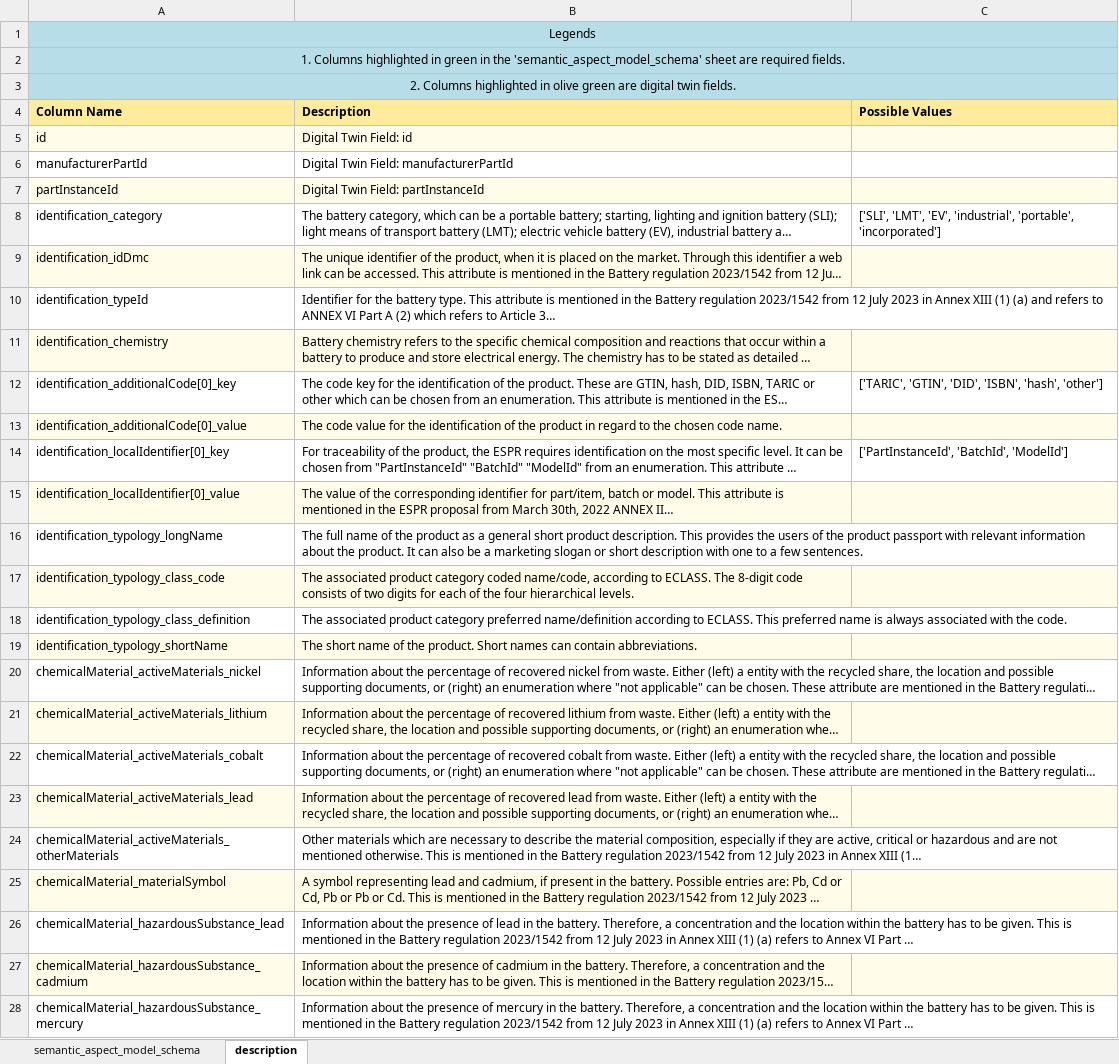
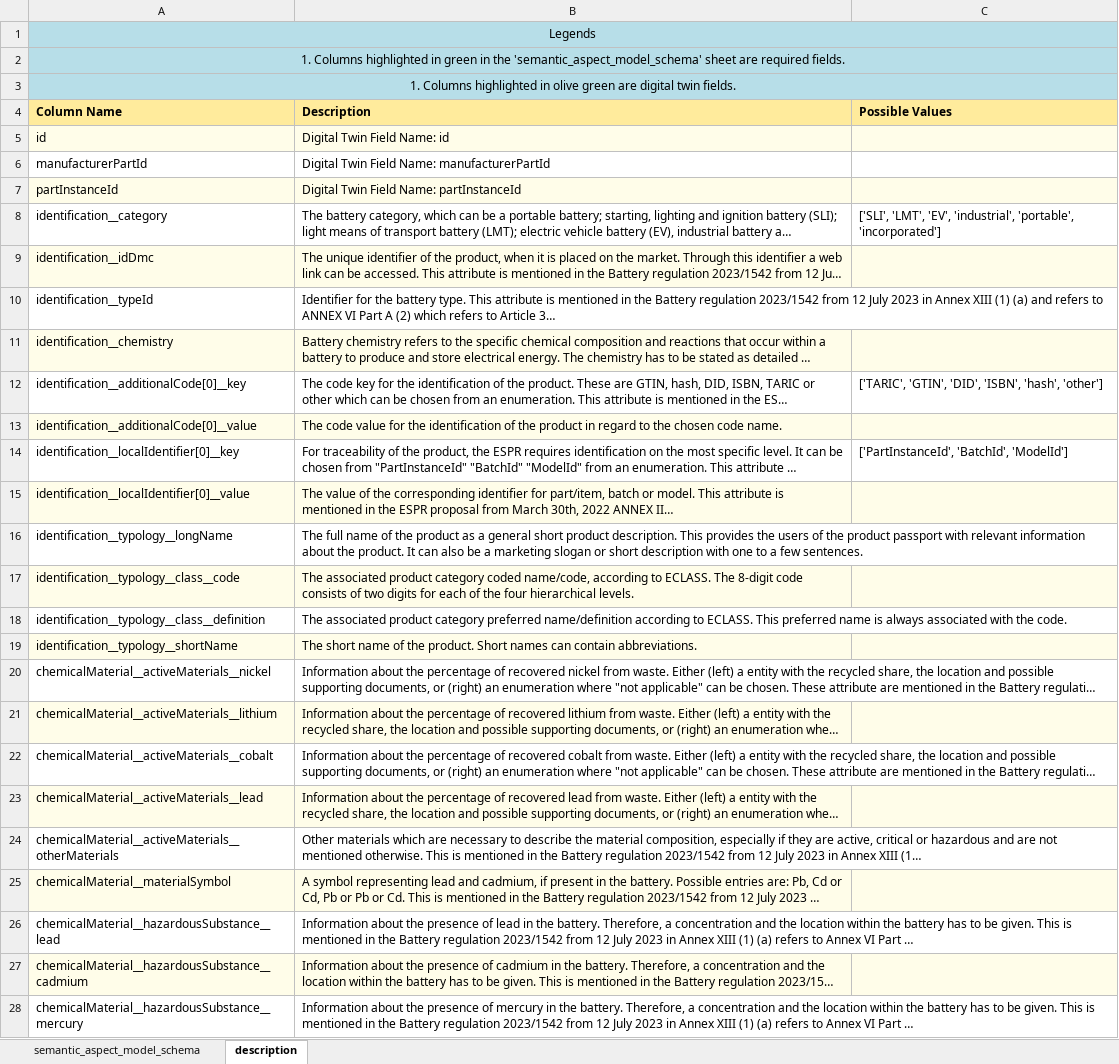
Before and after one commit to dataspacesolutions/sldt-semantic-models, an Excel workbook: excel_reporting_templates/BatteryPass-4.0.0-schema-reporting_template.xlsx, sheet description, drawn as a sheet; only a part is shown; long unchanged cells end in …; values as stored, in another font and other column widths than the file's, no borders; the diff covers the shown part only; the diff names each change by its address in the sheet, - before the commit and + after, or states it on an @@ line.

```diff
--- a/excel_reporting_templates/BatteryPass-4.0.0-schema-reporting_template.xlsx (sheet description)
+++ b/excel_reporting_templates/BatteryPass-4.0.0-schema-reporting_template.xlsx (sheet description)
-A3 (Column Name): 2. Columns highlighted…
+A3 (Column Name): 1. Columns highlighted…
-B5 (Description): Digital Twin Field: id
+B5 (Description): Digital Twin Field Name: id
-B6 (Description): Digital Twin Field: manufacturerPartId
+B6 (Description): Digital Twin Field Name: manufacturerPartId
-B7 (Description): Digital Twin Field: partInstanceId
+B7 (Description): Digital Twin Field Name: partInstanceId
-A8 (Column Name): identification_category
+A8 (Column Name): identification__category
-A9 (Column Name): identification_idDmc
+A9 (Column Name): identification__idDmc
-A10 (Column Name): identification_typeId
+A10 (Column Name): identification__typeId
-A11 (Column Name): identification_chemistry
+A11 (Column Name): identification__chemistry
-A12 (Column Name): identification_additionalCode[0]_key
+A12 (Column Name): identification__additionalCode[0]__key
-A13 (Column Name): identification_additionalCode[0]_value
+A13 (Column Name): identification__additionalCode[0]__value
-A14 (Column Name): identification_localIdentifier[0]_key
+A14 (Column Name): identification__localIdentifier[0]__key
-A15 (Column Name): identification_localIdentifier[0]_value
+A15 (Column Name): identification__localIdentifier[0]__value
-A16 (Column Name): identification_typology_longName
+A16 (Column Name): identification__typology__longName
-A17 (Column Name): identification_typology_class_code
+A17 (Column Name): identification__typology__class__code
-A18 (Column Name): identification_typology_class_definition
+A18 (Column Name): identification__typology__class__definition
-A19 (Column Name): identification_typology_shortName
+A19 (Column Name): identification__typology__shortName
-A20 (Column Name): chemicalMaterial_activeMaterials_nickel
+A20 (Column Name): chemicalMaterial__activeMaterials__nickel
-A21 (Column Name): chemicalMaterial_activeMaterials_lithium
+A21 (Column Name): chemicalMaterial__activeMaterials__lithium
-A22 (Column Name): chemicalMaterial_activeMaterials_cobalt
+A22 (Column Name): chemicalMaterial__activeMaterials__cobalt
-A23 (Column Name): chemicalMaterial_activeMaterials_lead
+A23 (Column Name): chemicalMaterial__activeMaterials__lead
-A24 (Column Name): chemicalMaterial_activeMaterials_otherMaterials
+A24 (Column Name): chemicalMaterial__activeMaterials__otherMaterials
-A25 (Column Name): chemicalMaterial_materialSymbol
+A25 (Column Name): chemicalMaterial__materialSymbol
-A26 (Column Name): chemicalMaterial_hazardousSubstance_lead
+A26 (Column Name): chemicalMaterial__hazardousSubstance__lead
-A27 (Column Name): chemicalMaterial_hazardousSubstance_cadmium
+A27 (Column Name): chemicalMaterial__hazardousSubstance__cadmium
-A28 (Column Name): chemicalMaterial_hazardousSubstance_mercury
+A28 (Column Name): chemicalMaterial__hazardousSubstance__mercury
```
Also changed, not shown: 202 edited cells elsewhere in this sheet, sheet semantic_aspect_model_schema, excel_reporting_templates/BatteryPass-5.0.0-schema-reporting_template.xlsx, excel_reporting_templates/BatteryPass-6.0.0-schema-reporting_template.xlsx, 14 other files.
